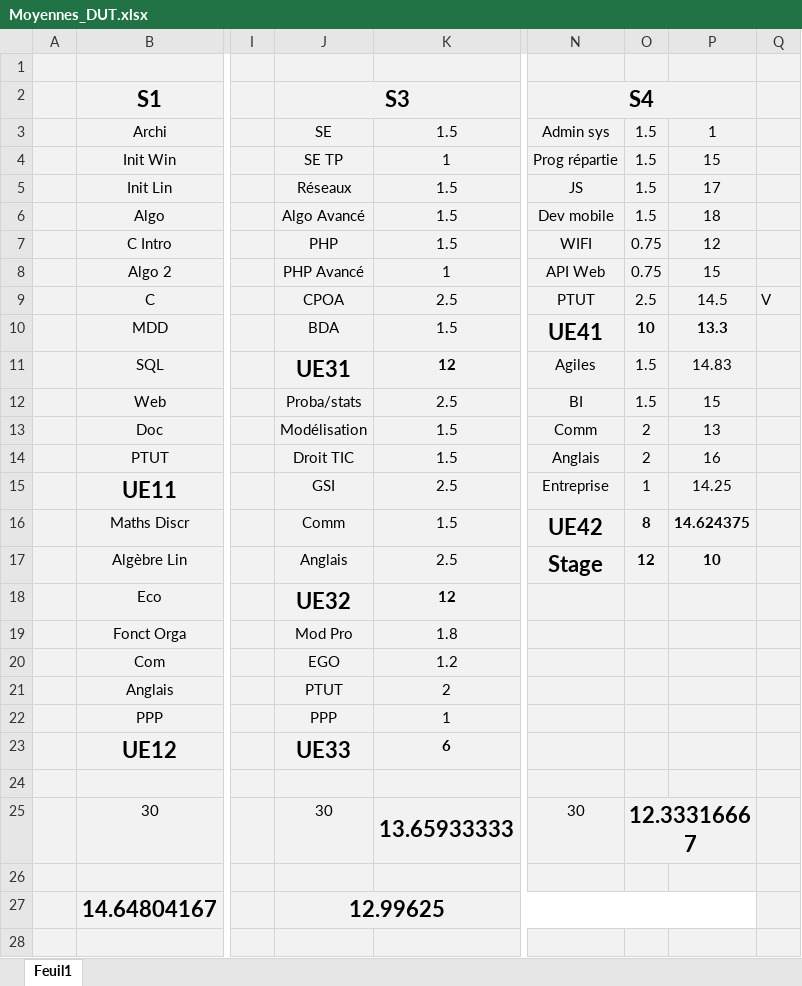
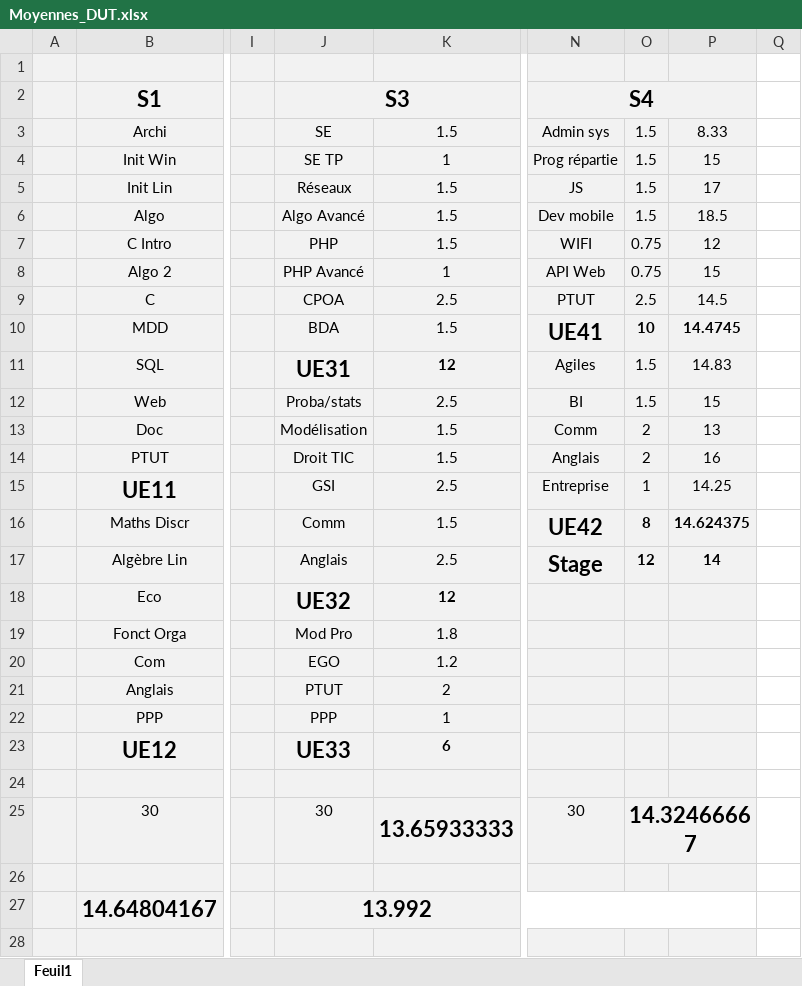
Before and after one commit to barthofu/school, an Excel workbook: Moyennes_DUT.xlsx, sheet Feuil1, drawn as a sheet; only a part is shown, gaps mark what is left out; values as stored, in another font and other column widths than the file's, no borders; conditional formats not drawn; the diff covers the shown part only; the diff names each change by its address in the sheet, - before the commit and + after, or states it on an @@ line.

```diff
--- a/Moyennes_DUT.xlsx (sheet Feuil1)
+++ b/Moyennes_DUT.xlsx (sheet Feuil1)
-Q1:Q28 fill: #F2F2F2
+Q1:Q28 fill: none
-P3: 1
+P3: 8.33
-P6: 18
+P6: 18.5
-Q9: V
+Q9: (empty)
-P10: 13.3
+P10: 14.4745
-P17: 10
+P17: 14
-O25: 12.33316667
+O25: 14.32466667
-J27: 12.99625
+J27: 13.992
```
Also changed, not shown: 1 edited cell and cell formats elsewhere in this sheet, 9 other files.
